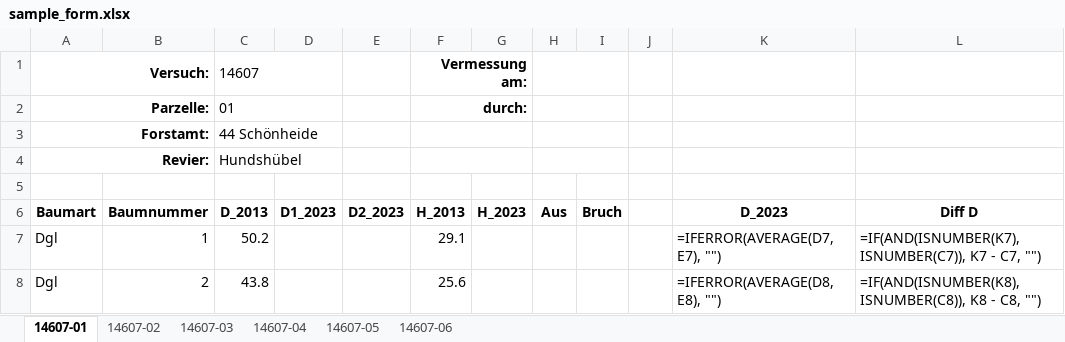
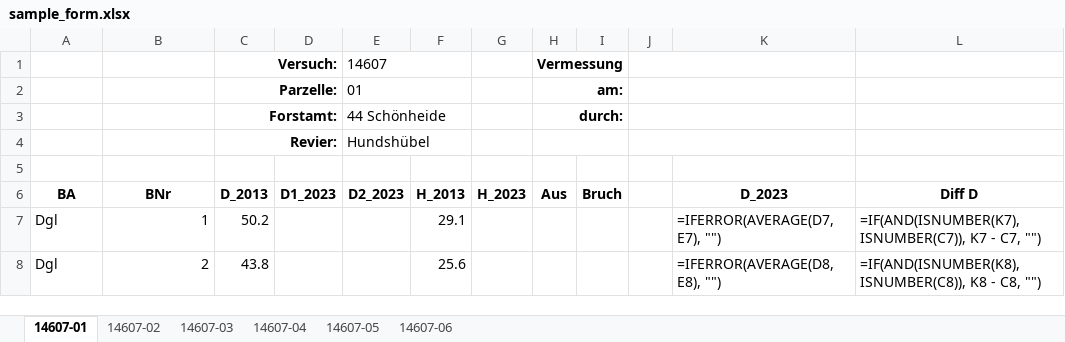
Before and after one commit to davidhi7/vfl2csv, an Excel workbook: sample-data/sample_form.xlsx, sheet 14607-01, drawn as a sheet; only a part is shown; values as stored, in another font and other column widths than the file's, no borders; formulas without a stored value are shown as written; conditional formats not drawn; removed rows and columns are numbered as before the commit, all else as after; the diff names each change by its address in the sheet, - before the commit and + after, or states it on an @@ line.

```diff
--- a/sample-data/sample_form.xlsx (sheet 14607-01)
+++ b/sample-data/sample_form.xlsx (sheet 14607-01)
-row 1: Versuch: |  | 14607 |  |  | Vermessung am:
-row 2: Parzelle: |  | 01 |  |  | durch:
-row 3: Forstamt: |  | 44 Schönheide
-row 4: Revier: |  | Hundshübel
+row 1:  |  | Versuch: |  | 14607 |  |  | Vermessung
+row 2:  |  | Parzelle: |  | 01 |  |  | am:
+row 3:  |  | Forstamt: |  | 44 Schönheide |  |  | durch:
+row 4:  |  | Revier: |  | Hundshübel
-A6: Baumart
+A6: BA
-B6: Baumnummer
+B6: BNr
```
Also changed, not shown: sheet 14607-02, sheet 14607-03, sheet 14607-05, sheet 14607-06, sheet 14607-04.
